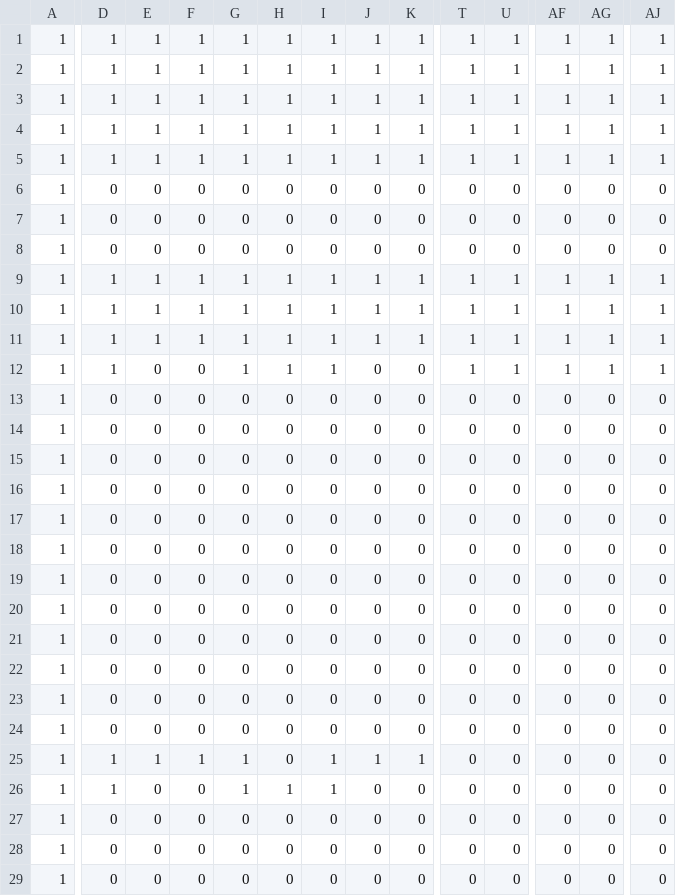
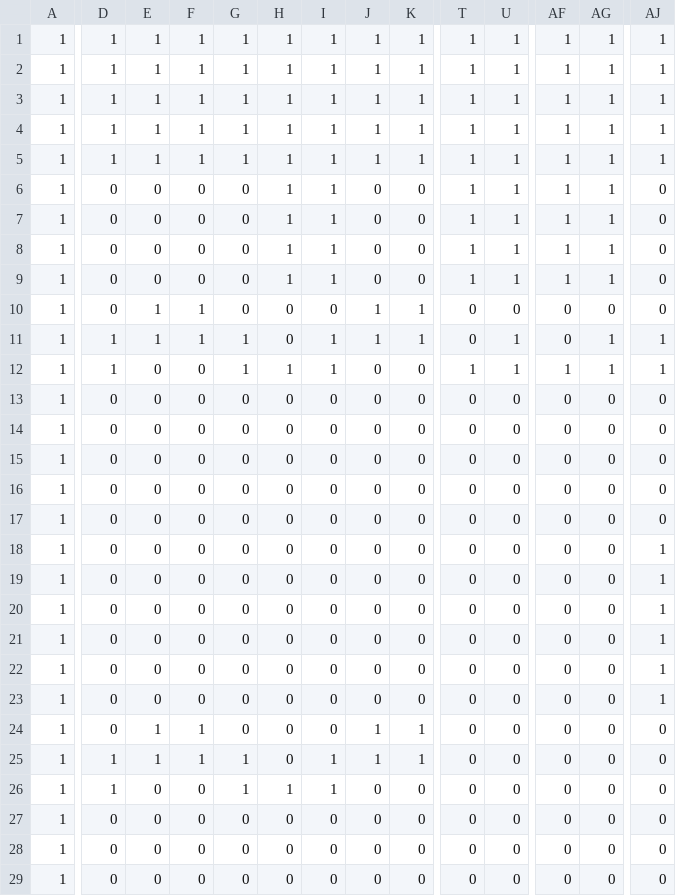
Before and after one commit to jonnrauber/GAMES-2019-T1, a CSV file: assets/data/map_navmesh.csv, drawn as a sheet; only a part is shown, gaps mark what is left out; the diff covers the shown part only; the diff names each change by its address in the sheet, - before the commit and + after, or states it on an @@ line.

```diff
--- a/assets/data/map_navmesh.csv
+++ b/assets/data/map_navmesh.csv
-H6:H8: 0
+H6:H8: 1
-I6:I8: 0
+I6:I8: 1
-T6:T8: 0
+T6:T8: 1
-U6:U8: 0
+U6:U8: 1
-AF6:AF8: 0
+AF6:AF8: 1
-AG6:AG8: 0
+AG6:AG8: 1
-D9:D10: 1
+D9:D10: 0
-E9: 1
+E9: 0
-F9: 1
+F9: 0
-G9:G10: 1
+G9:G10: 0
-J9: 1
+J9: 0
-K9: 1
+K9: 0
-AJ9:AJ10: 1
+AJ9:AJ10: 0
-H10:H11: 1
+H10:H11: 0
-I10: 1
+I10: 0
-T10:T11: 1
+T10:T11: 0
-U10: 1
+U10: 0
-AF10:AF11: 1
+AF10:AF11: 0
-AG10: 1
+AG10: 0
-AJ18:AJ23: 0
+AJ18:AJ23: 1
-E24: 0
+E24: 1
-F24: 0
+F24: 1
-J24: 0
+J24: 1
-K24: 0
+K24: 1
```
Also changed, not shown: 20 edited cells elsewhere in this file, assets/data/map_cadeiras_frente.csv, assets/data/map_mesas.csv, 5 other files.
